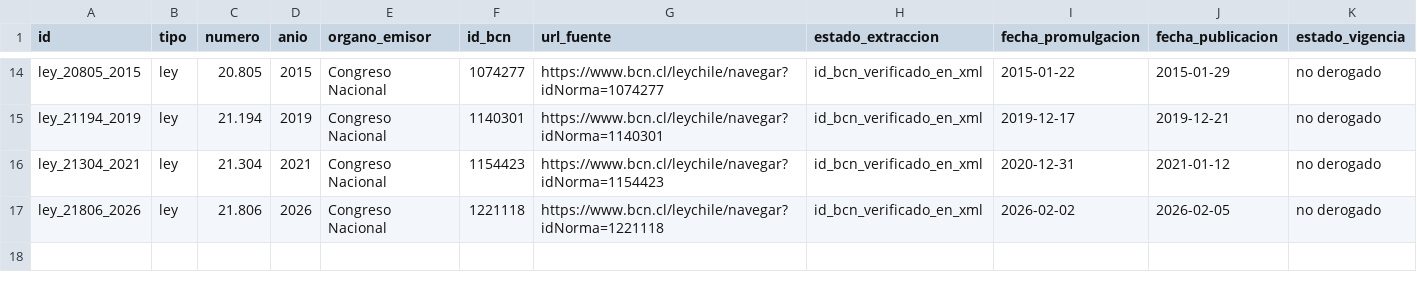
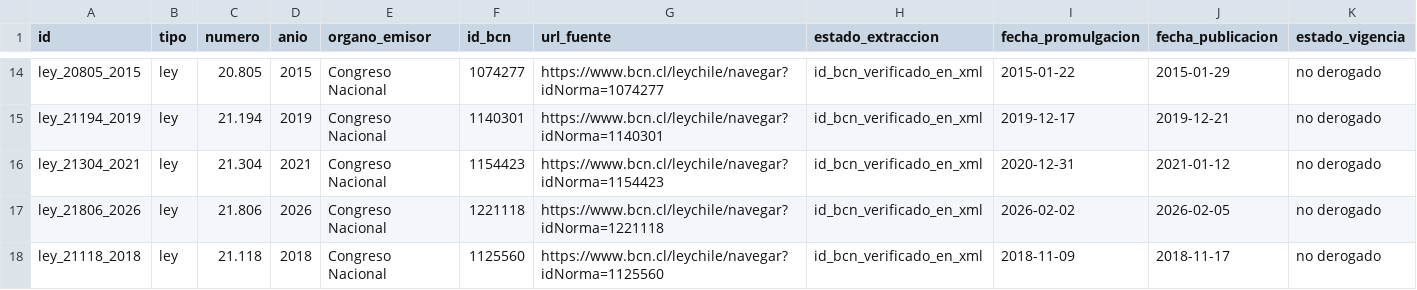
Before and after one commit to Pinzun/grafo-regulatorio, a CSV file: ontologia/nodos_normas.csv, drawn as a sheet; only a part is shown, gaps mark what is left out; rows hold the shown columns only; the diff names each change by its address in the sheet, - before the commit and + after, or states it on an @@ line.

```diff
--- a/ontologia/nodos_normas.csv
+++ b/ontologia/nodos_normas.csv
+row 18: ley_21118_2018 | ley | 21.118 | 2018 | Congreso Nacional | 1125560 | https://www.bcn.cl/leychile/navegar?idNorma=1125560 | id_bcn_verificado_en_xml | 2018-11-09 | 2018-11-17 | no derogado
```
Also changed, not shown: datos/derivados/historia_articulos.csv, datos/raw/descargas.csv, 14 other files.
